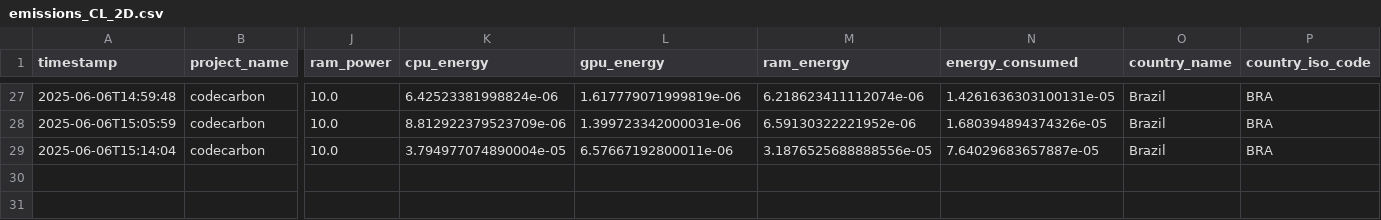
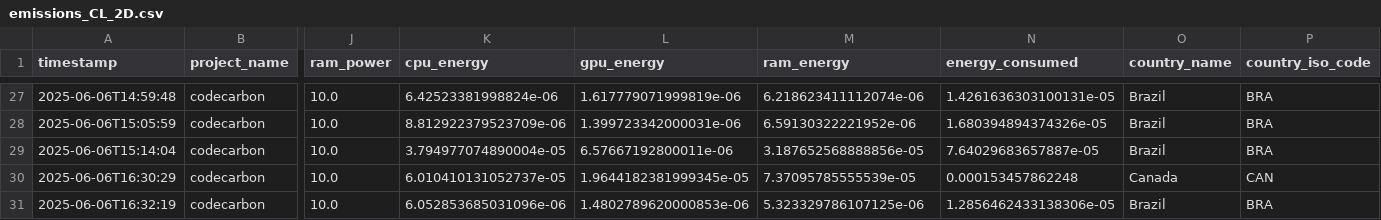
Before and after one commit to Maxnasc/Errors_in_labels_with_PC, a CSV file: codecarbon_emissions/emissions_CL_2D.csv, drawn as a sheet; only a part is shown, gaps mark what is left out; rows hold the shown columns only; the diff names each change by its address in the sheet, - before the commit and + after, or states it on an @@ line.

```diff
--- a/codecarbon_emissions/emissions_CL_2D.csv
+++ b/codecarbon_emissions/emissions_CL_2D.csv
-M29 (ram_energy): 3.1876525688888556e-05
+M29 (ram_energy): 3.187652568888856e-05
+row 30: 2025-06-06T16:30:29 | codecarbon | 10.0 | 6.010410131052737e-05 | 1.9644182381999345e-05 | 7.37095785555539e-05 | 0.000153457862248 | Canada | CAN
+row 31: 2025-06-06T16:32:19 | codecarbon | 10.0 | 6.052853685031096e-06 | 1.4802789620000853e-06 | 5.323329786107125e-06 | 1.2856462433138306e-05 | Brazil | BRA
```
Also changed, not shown: codecarbon_emissions/emissions_CL_breast_cancer.csv, codecarbon_emissions/emissions_CL_load_iris.csv, 34 other files.
